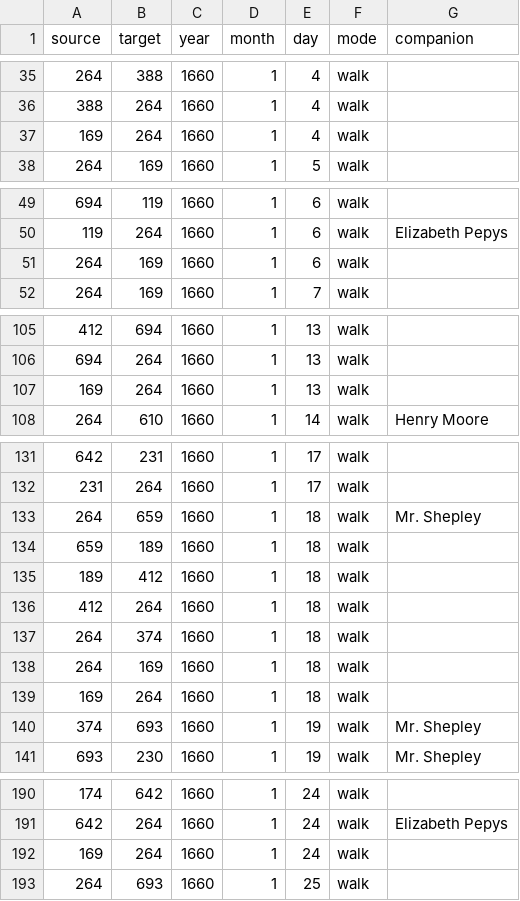
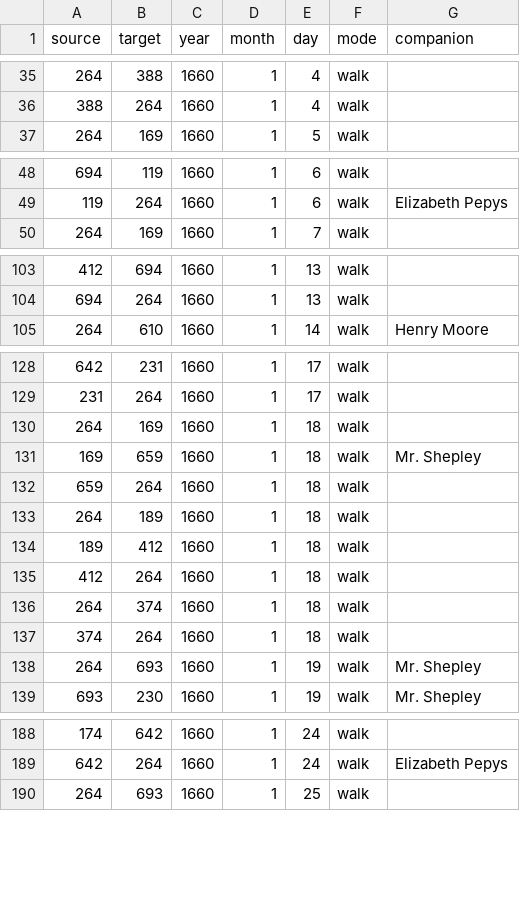
Before and after one commit to jmotis/networking-pepys, a CSV file: edges_1660_jan_mar.csv, drawn as a sheet; only a part is shown, gaps mark what is left out; the diff covers the shown part only.

```diff
--- a/edges_1660_jan_mar.csv
+++ b/edges_1660_jan_mar.csv
@@ -36,3 +36,2 @@ source,target,year,month,day,mode,companion
 388,264,1660,1,4,walk,
-169,264,1660,1,4,walk,
 264,169,1660,1,5,walk,
@@ -50,3 +49,2 @@ source,target,year,month,day,mode,companion
 119,264,1660,1,6,walk,Elizabeth Pepys
-264,169,1660,1,6,walk,
 264,169,1660,1,7,walk,
@@ -106,3 +104,2 @@ source,target,year,month,day,mode,companion
 694,264,1660,1,13,walk,
-169,264,1660,1,13,walk,
 264,610,1660,1,14,walk,Henry Moore
@@ -132,4 +129,6 @@ source,target,year,month,day,mode,companion
 231,264,1660,1,17,walk,
-264,659,1660,1,18,walk,Mr. Shepley
-659,189,1660,1,18,walk,
+264,169,1660,1,18,walk,
+169,659,1660,1,18,walk,Mr. Shepley
+659,264,1660,1,18,walk,
+264,189,1660,1,18,walk,
 189,412,1660,1,18,walk,
@@ -137,5 +136,4 @@ source,target,year,month,day,mode,companion
 264,374,1660,1,18,walk,
-264,169,1660,1,18,walk,
-169,264,1660,1,18,walk,
-374,693,1660,1,19,walk,Mr. Shepley
+374,264,1660,1,18,walk,
+264,693,1660,1,19,walk,Mr. Shepley
 693,230,1660,1,19,walk,Mr. Shepley
@@ -191,3 +189,2 @@ source,target,year,month,day,mode,companion
 642,264,1660,1,24,walk,Elizabeth Pepys
-169,264,1660,1,24,walk,
 264,693,1660,1,25,walk,
```
Also changed, not shown: 4 removed rows elsewhere in this file, edges_1660_apr_jul.csv, edges_1660_aug_dec.csv, 2 other files.
